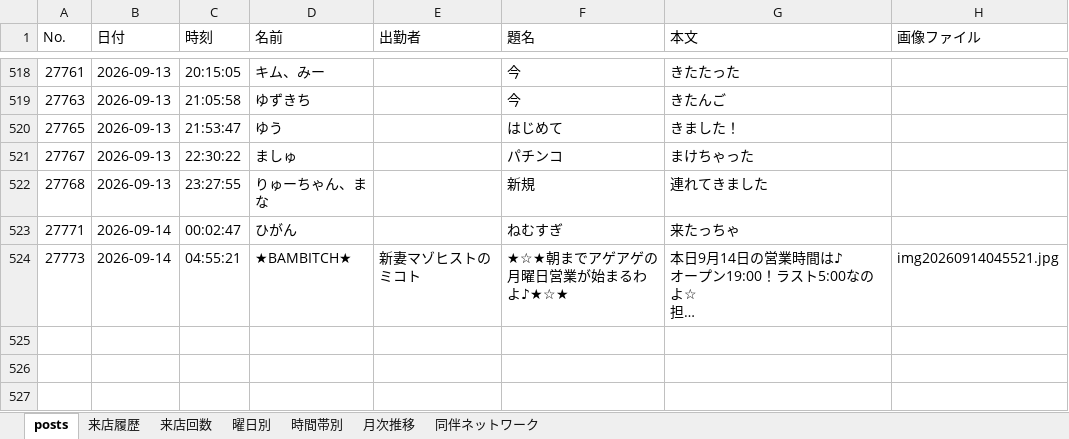
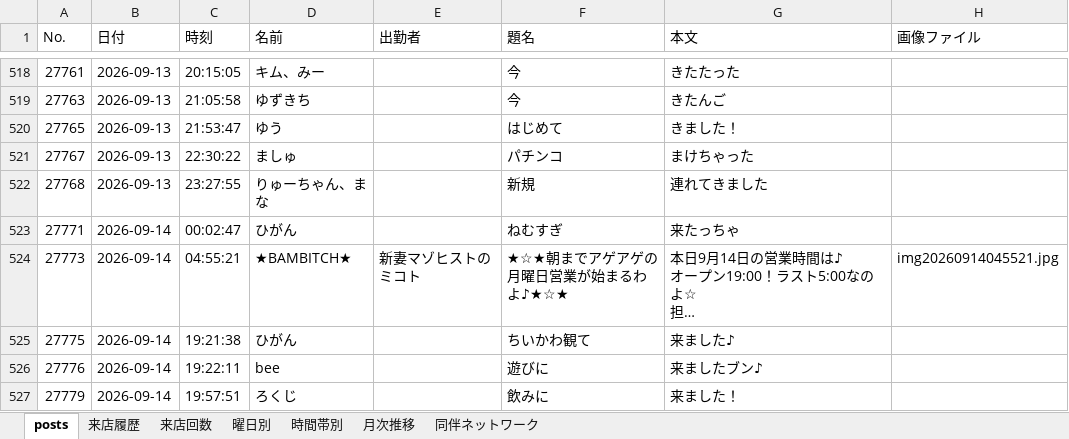
Before and after one commit to satoshiroid/bambitch-bbs-archiver, an Excel workbook: bbs_log.xlsx, sheet posts, drawn as a sheet; only a part is shown, gaps mark what is left out; long unchanged cells end in …; values as stored, in another font and other column widths than the file's, no borders; the diff covers the shown part only; the diff names each change by its address in the sheet, - before the commit and + after, or states it on an @@ line.

```diff
--- a/bbs_log.xlsx (sheet posts)
+++ b/bbs_log.xlsx (sheet posts)
+row 525: 27775 | 2026-09-14 | 19:21:38 | ひがん |  | ちいかわ観て | 来ました♪
+row 526: 27776 | 2026-09-14 | 19:22:11 | bee |  | 遊びに | 来ましたブン♪
+row 527: 27779 | 2026-09-14 | 19:57:51 | ろくじ |  | 飲みに | 来ました！
```
Also changed, not shown: 3 added rows elsewhere in this sheet, sheet 来店履歴, sheet 来店回数, sheet 時間帯別, sheet 曜日別, sheet 月次推移, 1 other file.
